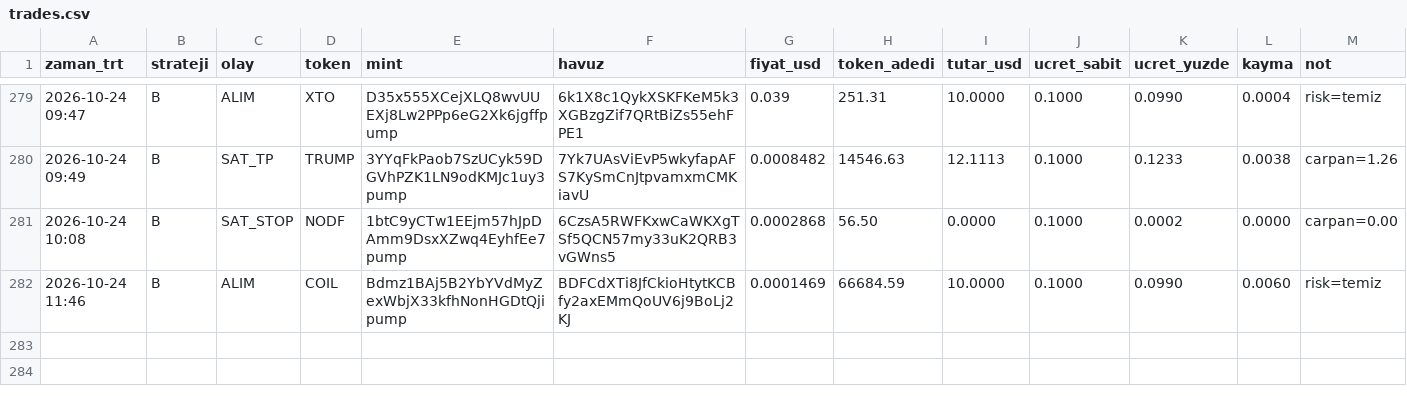
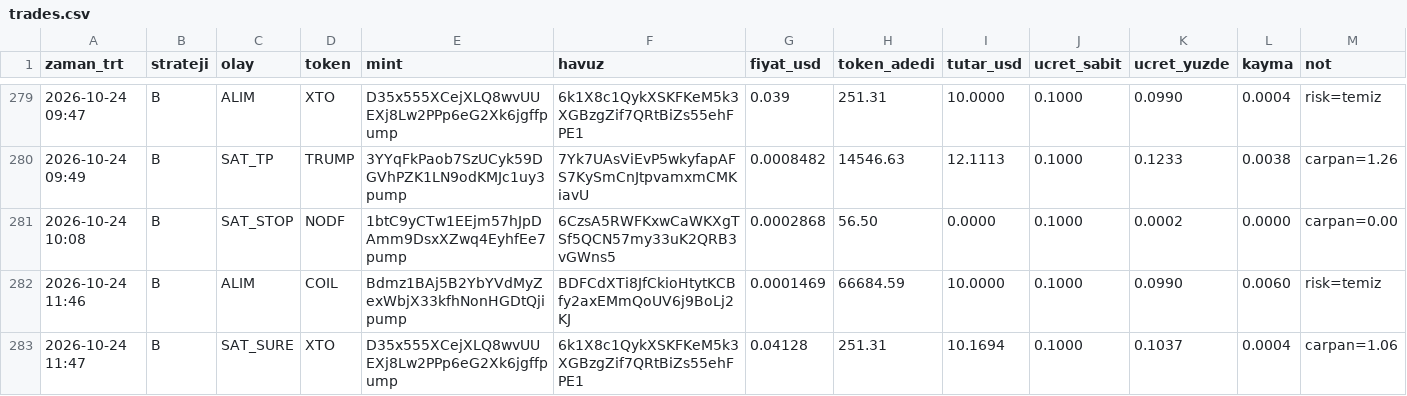
Before and after one commit to FurkanGulerci/memecoin-demo, a CSV file: trades.csv, drawn as a sheet; only a part is shown, gaps mark what is left out.

```diff
--- a/trades.csv
+++ b/trades.csv
@@ -282 +282,2 @@
 2026-10-24 11:46,B,ALIM,COIL,Bdmz1BAj5B2YbYVdMyZexWbjX33kfhNonHGDtQjipump,BDFCdXTi8JfCkioHtytKCBfy2axEMmQoUV6j9BoLj2KJ,0.0001469,66684.59,10.0000,0.1000,0.0990,0.0060,risk=temiz
+2026-10-24 11:47,B,SAT_SURE,XTO,D35x555XCejXLQ8wvUUEXj8Lw2PPp6eG2Xk6jgffpump,6k1X8c1QykXSKFKeM5k3XGBzgZif7QRtBiZs55ehFPE1,0.04128,251.31,10.1694,0.1000,0.1037,0.0004,carpan=1.06
```
Also changed, not shown: positions.csv, 1 other file.
